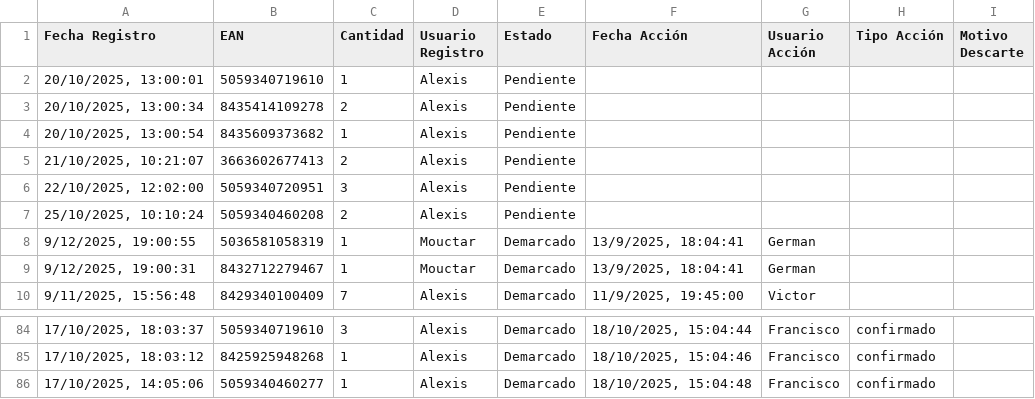
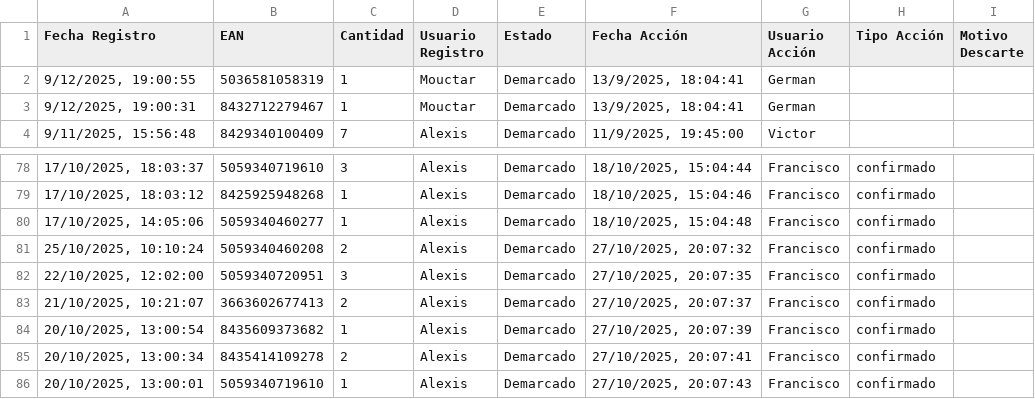
Before and after one commit to alexiscamero/buscador_ceramica, a CSV file: data/demarca.csv, drawn as a sheet; only a part is shown, gaps mark what is left out; removed rows and columns are numbered as before the commit, all else as after; the diff names each change by its address in the sheet, - before the commit and + after, or states it on an @@ line.

Commit message:
Actualización automática - Francisco - 27/10/2025, 20:07:46

```diff
--- a/data/demarca.csv
+++ b/data/demarca.csv
-row 2: 20/10/2025, 13:00:01 | 5059340719610 | 1 | Alexis | Pendiente
-row 3: 20/10/2025, 13:00:34 | 8435414109278 | 2 | Alexis | Pendiente
-row 4: 20/10/2025, 13:00:54 | 8435609373682 | 1 | Alexis | Pendiente
-row 5: 21/10/2025, 10:21:07 | 3663602677413 | 2 | Alexis | Pendiente
-row 6: 22/10/2025, 12:02:00 | 5059340720951 | 3 | Alexis | Pendiente
-row 7: 25/10/2025, 10:10:24 | 5059340460208 | 2 | Alexis | Pendiente
+row 81: 25/10/2025, 10:10:24 | 5059340460208 | 2 | Alexis | Demarcado | 27/10/2025, 20:07:32 | Francisco | confirmado
+row 82: 22/10/2025, 12:02:00 | 5059340720951 | 3 | Alexis | Demarcado | 27/10/2025, 20:07:35 | Francisco | confirmado
+row 83: 21/10/2025, 10:21:07 | 3663602677413 | 2 | Alexis | Demarcado | 27/10/2025, 20:07:37 | Francisco | confirmado
+row 84: 20/10/2025, 13:00:54 | 8435609373682 | 1 | Alexis | Demarcado | 27/10/2025, 20:07:39 | Francisco | confirmado
+row 85: 20/10/2025, 13:00:34 | 8435414109278 | 2 | Alexis | Demarcado | 27/10/2025, 20:07:41 | Francisco | confirmado
+row 86: 20/10/2025, 13:00:01 | 5059340719610 | 1 | Alexis | Demarcado | 27/10/2025, 20:07:43 | Francisco | confirmado
```
